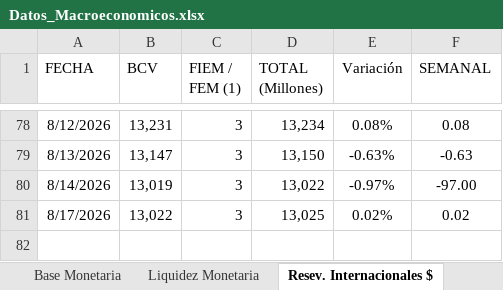
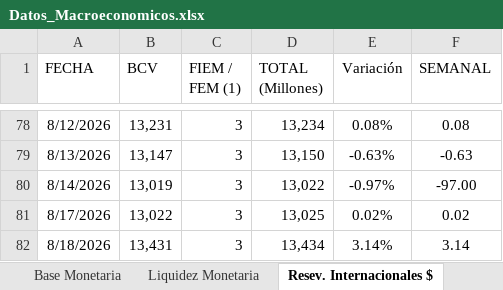
Before and after one commit to bfauairmonitor/Monitor-Nacional, an Excel workbook: Datos_Macroeconomicos.xlsx, sheet Resev. Internacionales $, drawn as a sheet; only a part is shown, gaps mark what is left out; values as stored, in another font and other column widths than the file's, no borders; the diff names each change by its address in the sheet, - before the commit and + after, or states it on an @@ line.

```diff
--- a/Datos_Macroeconomicos.xlsx (sheet Resev. Internacionales $)
+++ b/Datos_Macroeconomicos.xlsx (sheet Resev. Internacionales $)
+row 82: 8/18/2026 | 13,431 | 3 | 13,434 | 3.14% | 3.14
```
Also changed, not shown: sheet Reservas Bancarias Excedentari, sheet Tasa Overnight Diaria, formulas that keep their value.
